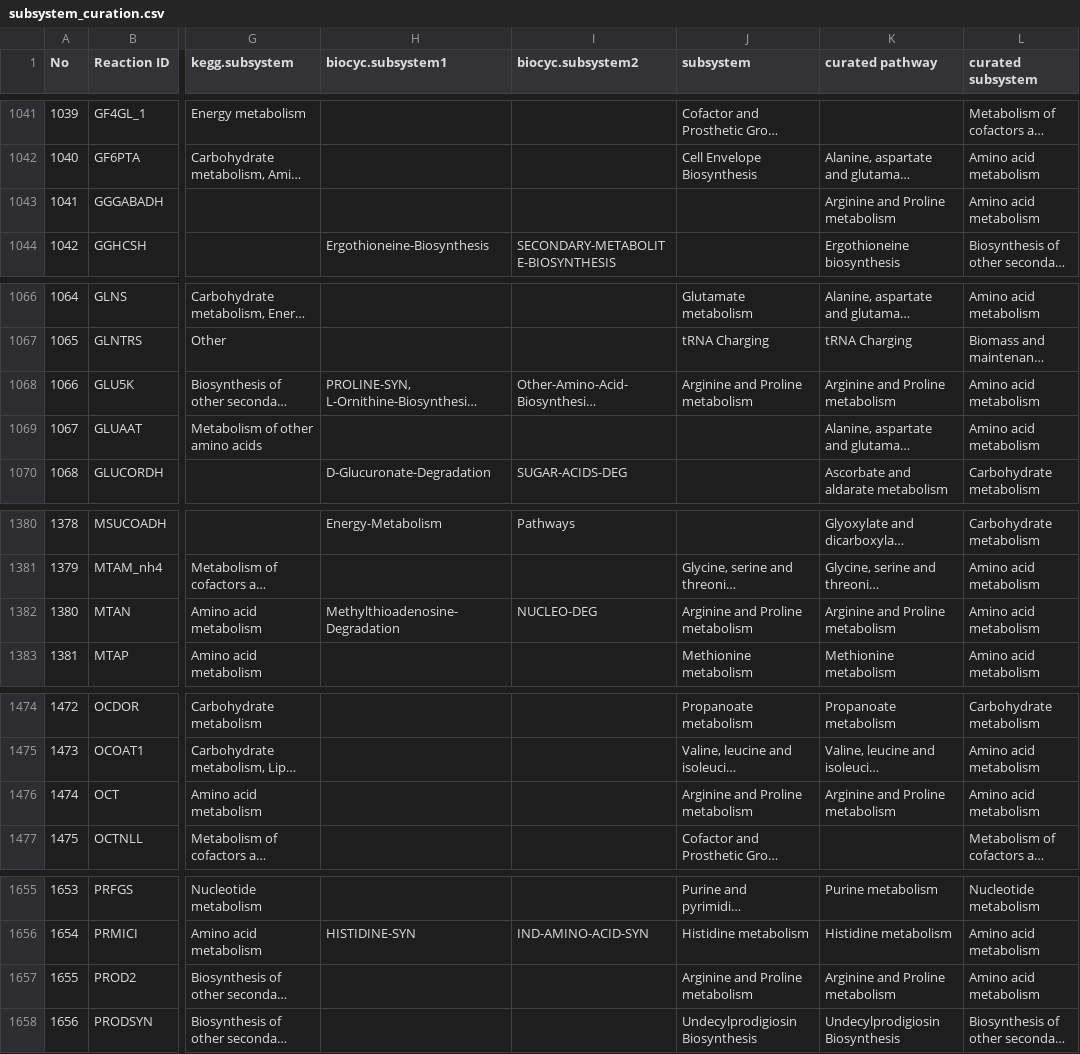
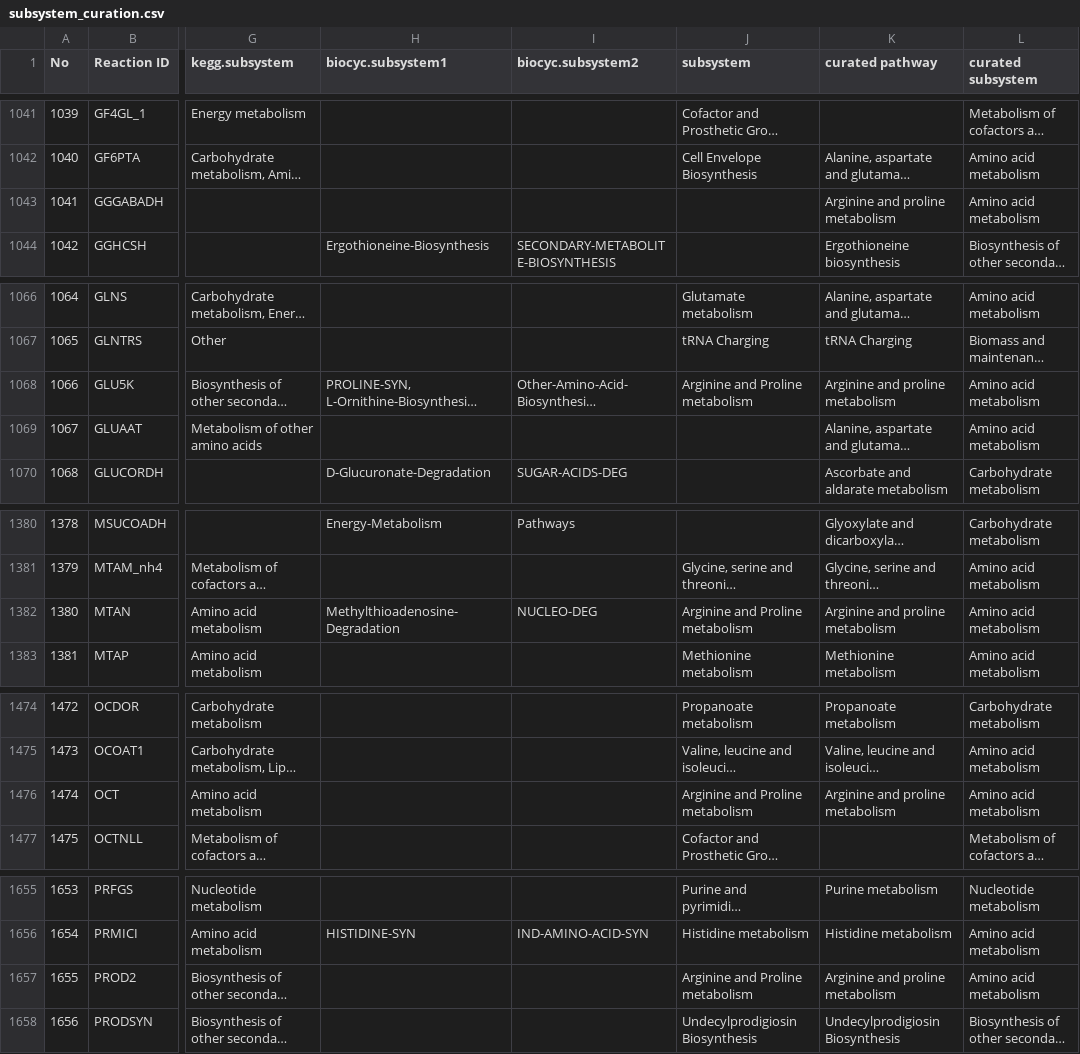
Before and after one commit to SysBioChalmers/Sco-GEM, a CSV file: ComplementaryData/curation/pathway_and_subsystem/subsystem_curation.csv, drawn as a sheet; only a part is shown, gaps mark what is left out; long unchanged cells end in …; the diff covers the shown part only; the diff names each change by its address in the sheet, - before the commit and + after, or states it on an @@ line.

Commit message:
fix: capitalization bug in pathway annotation
For three pathways there were differences in capitalization leading to
duplicates when exporting pathways for different genes. Also, a few
transport reactions were annotated to a particular pathway.

Note that the model is not updated, only the spreadsheet.

```diff
--- a/ComplementaryData/curation/pathway_and_subsystem/subsystem_curation.csv
+++ b/ComplementaryData/curation/pathway_and_subsystem/subsystem_curation.csv
-K1043 (curated pathway): Arginine and Proline metabolism
+K1043 (curated pathway): Arginine and proline metabolism
-K1068 (curated pathway): Arginine and Proline metabolism
+K1068 (curated pathway): Arginine and proline metabolism
-K1382 (curated pathway): Arginine and Proline metabolism
+K1382 (curated pathway): Arginine and proline metabolism
-K1476 (curated pathway): Arginine and Proline metabolism
+K1476 (curated pathway): Arginine and proline metabolism
-K1657 (curated pathway): Arginine and Proline metabolism
+K1657 (curated pathway): Arginine and proline metabolism
```
Also changed, not shown: 25 edited cells elsewhere in this file.
